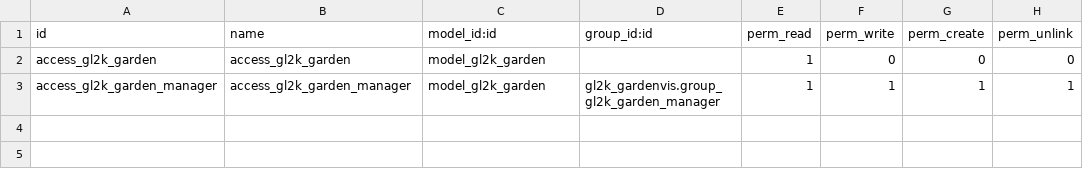
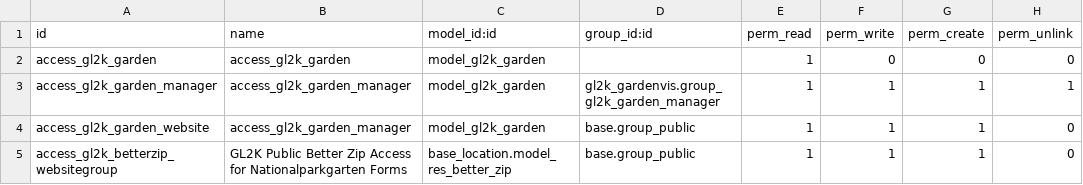
Before and after one commit to OpenAT/demo, a CSV file: addons/gl2k_gardenvis/security/ir.model.access.csv, drawn as a sheet; the diff names each change by its address in the sheet, - before the commit and + after, or states it on an @@ line.

Commit message:
[IMP] Update garden addon from gl2k for testing

```diff
--- a/addons/gl2k_gardenvis/security/ir.model.access.csv
+++ b/addons/gl2k_gardenvis/security/ir.model.access.csv
+row 4: access_gl2k_garden_website | access_gl2k_garden_manager | model_gl2k_garden | base.group_public | 1 | 1 | 1 | 0
+row 5: access_gl2k_betterzip_websitegroup | GL2K Public Better Zip Access for Nationalparkgarten Forms | base_location.model_res_better_zip | base.group_public | 1 | 1 | 1 | 0
```
Also changed, not shown: 24 other files.
